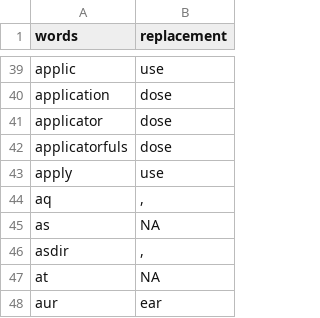
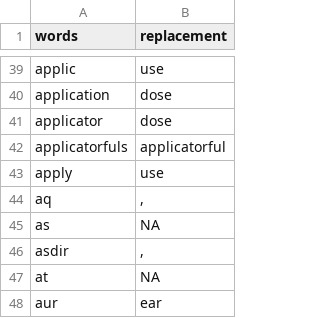
Before and after one commit to uclh-criu/miade, a CSV file: src/miade/data/singlewords.csv, drawn as a sheet; only a part is shown, gaps mark what is left out.

```diff
--- a/src/miade/data/singlewords.csv
+++ b/src/miade/data/singlewords.csv
@@ -41,3 +41,3 @@ application,dose
 applicator,dose
-applicatorfuls,dose
+applicatorfuls,applicatorful
 apply,use
```
Also changed, not shown: src/miade/data/patterns.csv, 1 other file.
